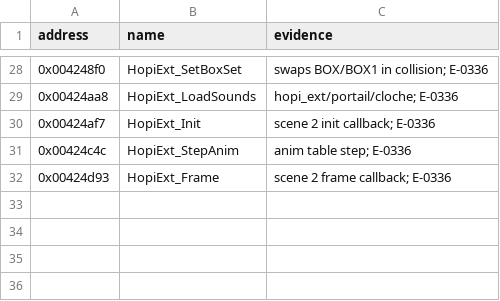
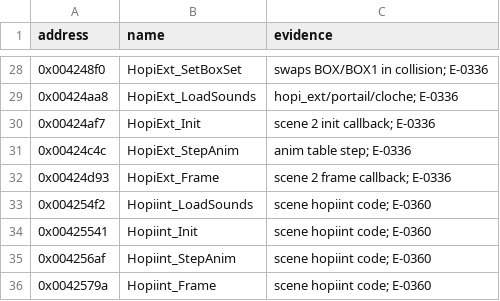
Before and after one commit to nugamus/reimpl-notes, a CSV file: engines/peintre/notes/names/world.csv, drawn as a sheet; only a part is shown, gaps mark what is left out; the diff names each change by its address in the sheet, - before the commit and + after, or states it on an @@ line.

Commit message:
Peintre spec: hopiint flow (E-0360)

```diff
--- a/engines/peintre/notes/names/world.csv
+++ b/engines/peintre/notes/names/world.csv
+row 33: 0x004254f2 | Hopiint_LoadSounds | scene hopiint code; E-0360
+row 34: 0x00425541 | Hopiint_Init | scene hopiint code; E-0360
+row 35: 0x004256af | Hopiint_StepAnim | scene hopiint code; E-0360
+row 36: 0x0042579a | Hopiint_Frame | scene hopiint code; E-0360
```
Also changed, not shown: 2 other files.
